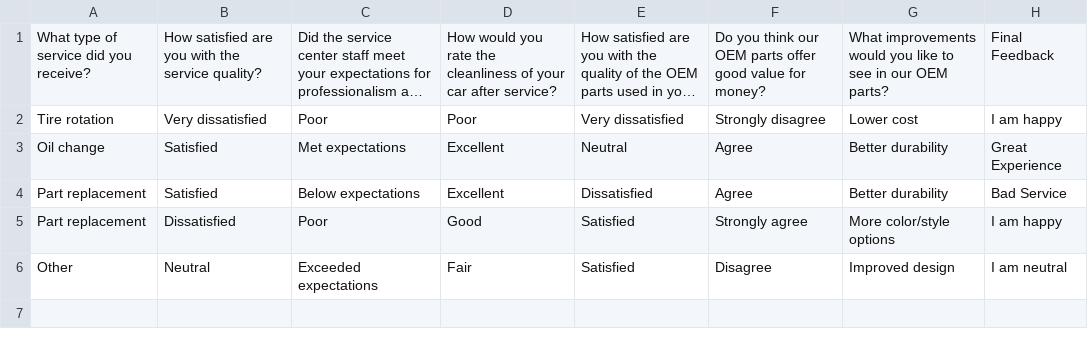
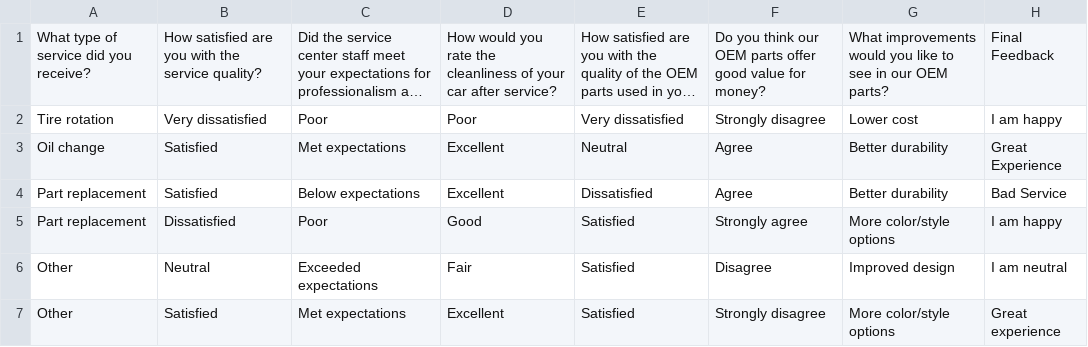
Before and after one commit to Vignesh142/Customer_Enhancement_Poject, a CSV file: data/feedback.csv, drawn as a sheet; long unchanged cells end in ….

```diff
--- a/data/feedback.csv
+++ b/data/feedback.csv
@@ -6 +6,2 @@
 "Other","Neutral","Exceeded expectations","Fair","Satisfied","Disagree","Improved design","I am neutral"
+"Other","Satisfied","Met expectations","Excellent","Satisfied","Strongly disagree","More color/style options","Great experience"
```
Also changed, not shown: data/query_summary_log.csv, 4 other files.
